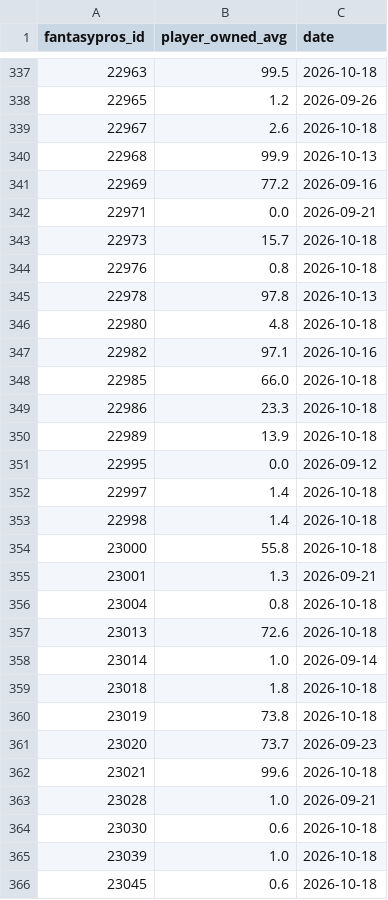
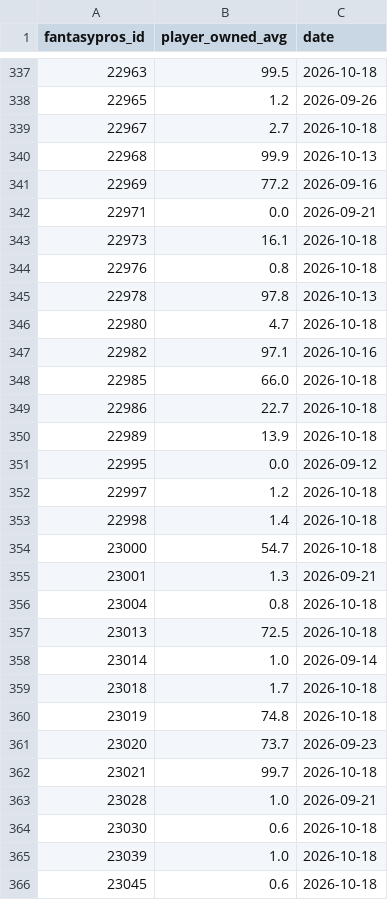
Before and after one commit to brockwilson132/startsit, a CSV file: history/ownership.csv, drawn as a sheet; only a part is shown, gaps mark what is left out; the diff covers the shown part only.

```diff
--- a/history/ownership.csv
+++ b/history/ownership.csv
@@ -338,3 +338,3 @@ fantasypros_id,player_owned_avg,date
 22965,1.2,2026-09-26
-22967,2.6,2026-10-18
+22967,2.7,2026-10-18
 22968,99.9,2026-10-13
@@ -342,22 +342,22 @@ fantasypros_id,player_owned_avg,date
 22971,0.0,2026-09-21
-22973,15.7,2026-10-18
+22973,16.1,2026-10-18
 22976,0.8,2026-10-18
 22978,97.8,2026-10-13
-22980,4.8,2026-10-18
+22980,4.7,2026-10-18
 22982,97.1,2026-10-16
 22985,66.0,2026-10-18
-22986,23.3,2026-10-18
+22986,22.7,2026-10-18
 22989,13.9,2026-10-18
 22995,0.0,2026-09-12
-22997,1.4,2026-10-18
+22997,1.2,2026-10-18
 22998,1.4,2026-10-18
-23000,55.8,2026-10-18
+23000,54.7,2026-10-18
 23001,1.3,2026-09-21
 23004,0.8,2026-10-18
-23013,72.6,2026-10-18
+23013,72.5,2026-10-18
 23014,1.0,2026-09-14
-23018,1.8,2026-10-18
-23019,73.8,2026-10-18
+23018,1.7,2026-10-18
+23019,74.8,2026-10-18
 23020,73.7,2026-09-23
-23021,99.6,2026-10-18
+23021,99.7,2026-10-18
 23028,1.0,2026-09-21
```
Also changed, not shown: 170 edited cells elsewhere in this file, history/ecr_2026_6.csv.
